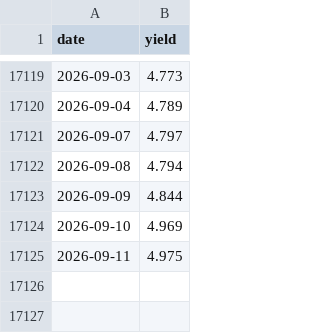
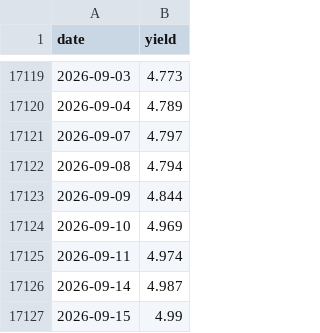
Before and after one commit to AlphaLabX1/forward-pe-viewer, a CSV file: data/us10y.csv, drawn as a sheet; only a part is shown, gaps mark what is left out.

```diff
--- a/data/us10y.csv
+++ b/data/us10y.csv
@@ -17124,2 +17124,4 @@ date,yield
 2026-09-10,4.969
-2026-09-11,4.975
+2026-09-11,4.974
+2026-09-14,4.987
+2026-09-15,4.99
```
Also changed, not shown: data/20052_sandp_500.csv, data/20518_communication_services.csv, 29 other files.
